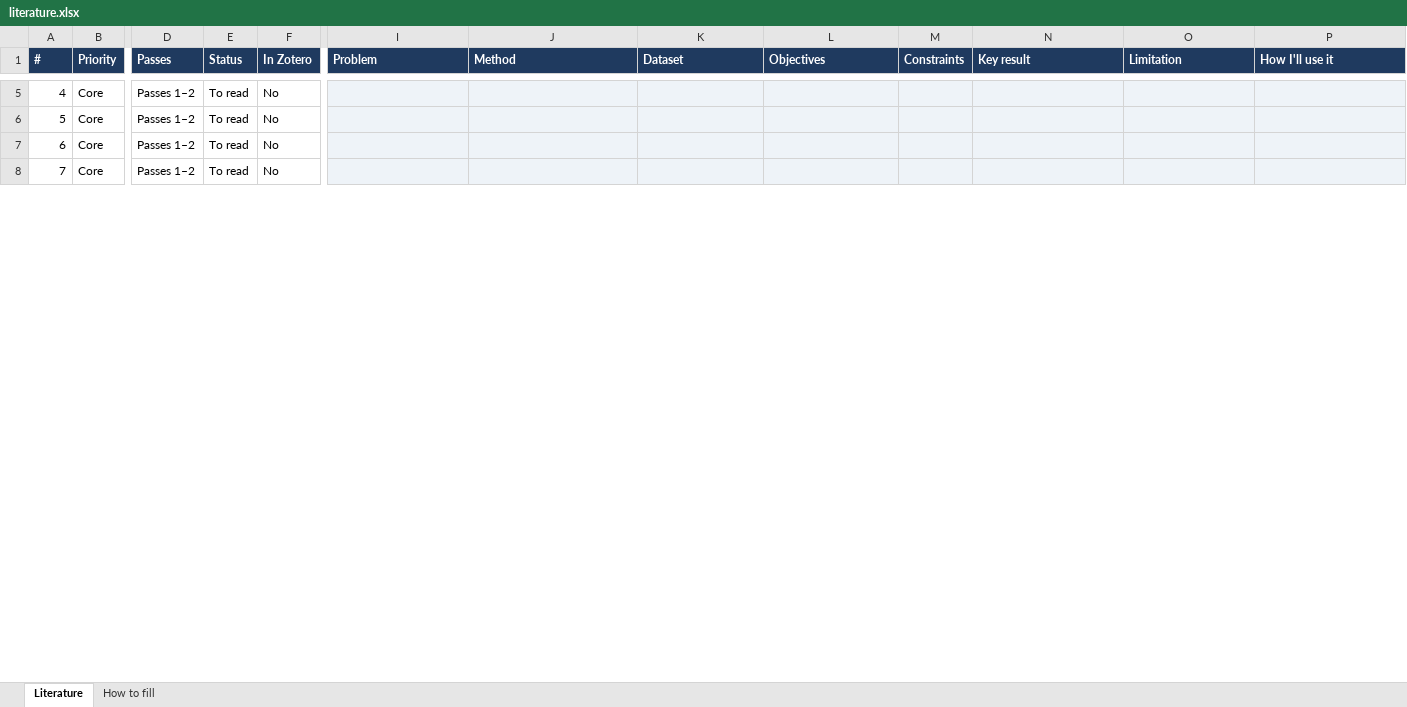
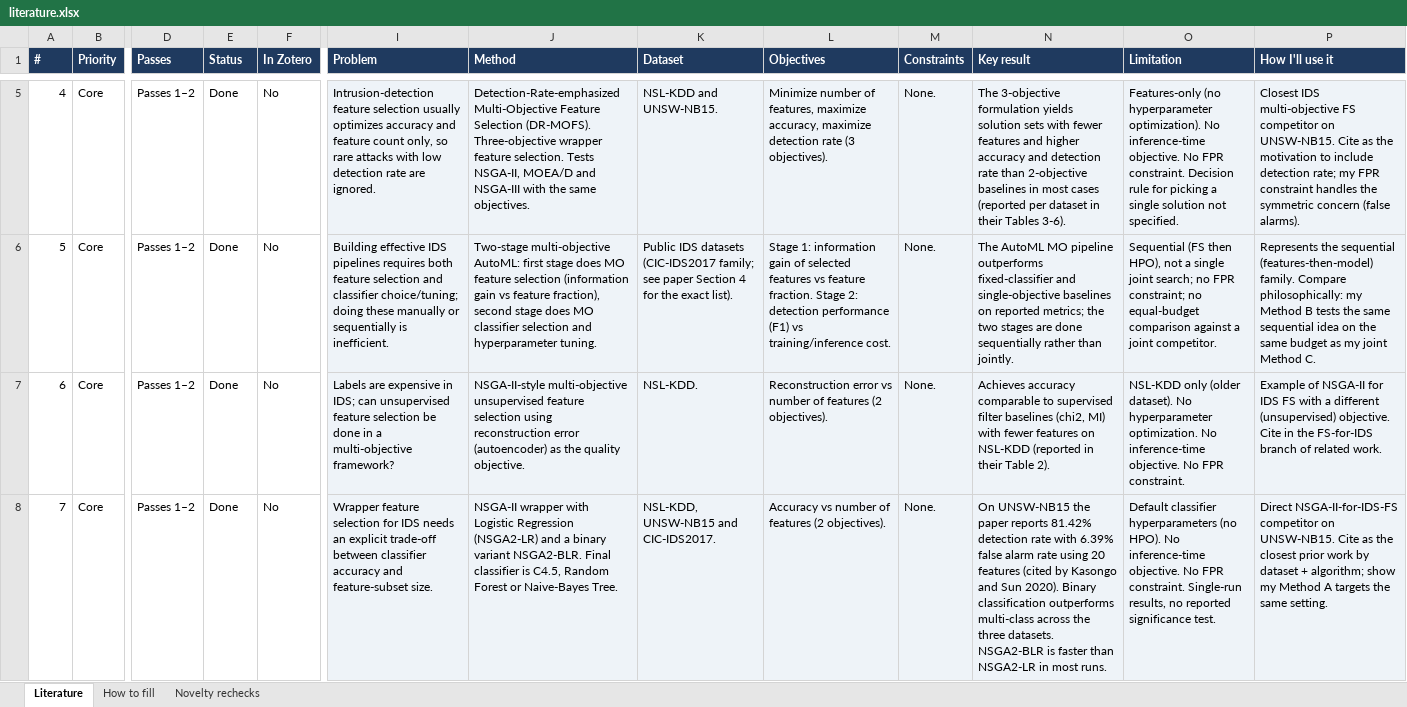
Before and after one commit to bahlawanghida-bit/ids-nsga2, an Excel workbook: notes/literature.xlsx, sheet Literature, drawn as a sheet; only a part is shown, gaps mark what is left out; values as stored, in another font and other column widths than the file's, no borders; conditional formats not drawn; the diff covers the shown part only; the diff names each change by its address in the sheet, - before the commit and + after, or states it on an @@ line.

```diff
--- a/notes/literature.xlsx (sheet Literature)
+++ b/notes/literature.xlsx (sheet Literature)
+sheet tab: Novelty rechecks
-E5:E8 (Status): To read
+E5:E8 (Status): Done
-I5 (Problem): (empty)
+I5 (Problem): Intrusion-detection feature selection usually optimizes accuracy and feature count only, so rare attacks with low detection rate are ignored.
-J5 (Method): (empty)
+J5 (Method): Detection-Rate-emphasized Multi-Objective Feature Selection (DR-MOFS). Three-objective wrapper feature selection. Tests NSGA-II, MOEA/D and NSGA-III with the same objectives.
-K5 (Dataset): (empty)
+K5 (Dataset): NSL-KDD and UNSW-NB15.
-L5 (Objectives): (empty)
+L5 (Objectives): Minimize number of features, maximize accuracy, maximize detection rate (3 objectives).
-M5:M8 (Constraints): (empty)
+M5:M8 (Constraints): None.
-N5 (Key result): (empty)
+N5 (Key result): The 3-objective formulation yields solution sets with fewer features and higher accuracy and detection rate than 2-objective baselines in most cases (reported per dataset in their Tables 3-6).
-O5 (Limitation): (empty)
+O5 (Limitation): Features-only (no hyperparameter optimization). No inference-time objective. No FPR constraint. Decision rule for picking a single solution not specified.
-P5 (How I'll use it): (empty)
+P5 (How I'll use it): Closest IDS multi-objective FS competitor on UNSW-NB15. Cite as the motivation to include detection rate; my FPR constraint handles the symmetric concern (false alarms).
-I6 (Problem): (empty)
+I6 (Problem): Building effective IDS pipelines requires both feature selection and classifier choice/tuning; doing these manually or sequentially is inefficient.
-J6 (Method): (empty)
+J6 (Method): Two-stage multi-objective AutoML: first stage does MO feature selection (information gain vs feature fraction), second stage does MO classifier selection and hyperparameter tuning.
-K6 (Dataset): (empty)
+K6 (Dataset): Public IDS datasets (CIC-IDS2017 family; see paper Section 4 for the exact list).
-L6 (Objectives): (empty)
+L6 (Objectives): Stage 1: information gain of selected features vs feature fraction. Stage 2: detection performance (F1) vs training/inference cost.
-N6 (Key result): (empty)
+N6 (Key result): The AutoML MO pipeline outperforms fixed-classifier and single-objective baselines on reported metrics; the two stages are done sequentially rather than jointly.
-O6 (Limitation): (empty)
+O6 (Limitation): Sequential (FS then HPO), not a single joint search; no FPR constraint; no equal-budget comparison against a joint competitor.
-P6 (How I'll use it): (empty)
+P6 (How I'll use it): Represents the sequential (features-then-model) family. Compare philosophically: my Method B tests the same sequential idea on the same budget as my joint Method C.
-I7 (Problem): (empty)
+I7 (Problem): Labels are expensive in IDS; can unsupervised feature selection be done in a multi-objective framework?
-J7 (Method): (empty)
+J7 (Method): NSGA-II-style multi-objective unsupervised feature selection using reconstruction error (autoencoder) as the quality objective.
-K7 (Dataset): (empty)
+K7 (Dataset): NSL-KDD.
-L7 (Objectives): (empty)
+L7 (Objectives): Reconstruction error vs number of features (2 objectives).
-N7 (Key result): (empty)
+N7 (Key result): Achieves accuracy comparable to supervised filter baselines (chi2, MI) with fewer features on NSL-KDD (reported in their Table 2).
-O7 (Limitation): (empty)
+O7 (Limitation): NSL-KDD only (older dataset). No hyperparameter optimization. No inference-time objective. No FPR constraint.
-P7 (How I'll use it): (empty)
+P7 (How I'll use it): Example of NSGA-II for IDS FS with a different (unsupervised) objective. Cite in the FS-for-IDS branch of related work.
-I8 (Problem): (empty)
+I8 (Problem): Wrapper feature selection for IDS needs an explicit trade-off between classifier accuracy and feature-subset size.
-J8 (Method): (empty)
+J8 (Method): NSGA-II wrapper with Logistic Regression (NSGA2-LR) and a binary variant NSGA2-BLR. Final classifier is C4.5, Random Forest or Naive-Bayes Tree.
-K8 (Dataset): (empty)
+K8 (Dataset): NSL-KDD, UNSW-NB15 and CIC-IDS2017.
-L8 (Objectives): (empty)
+L8 (Objectives): Accuracy vs number of features (2 objectives).
-N8 (Key result): (empty)
+N8 (Key result): On UNSW-NB15 the paper reports 81.42% detection rate with 6.39% false alarm rate using 20 features (cited by Kasongo and Sun 2020). Binary classification outperforms multi-class across the three datasets. NSGA2-BLR is faster than NSGA2-LR in most runs.
-O8 (Limitation): (empty)
+O8 (Limitation): Default classifier hyperparameters (no HPO). No inference-time objective. No FPR constraint. Single-run results, no reported significance test.
-P8 (How I'll use it): (empty)
+P8 (How I'll use it): Direct NSGA-II-for-IDS-FS competitor on UNSW-NB15. Cite as the closest prior work by dataset + algorithm; show my Method A targets the same setting.
```
Also changed, not shown: 54 edited cells elsewhere in this sheet.
